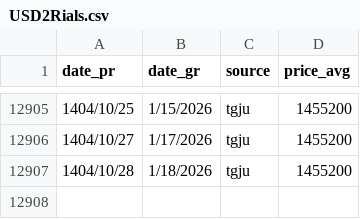
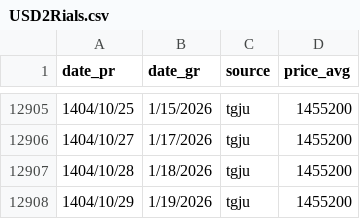
Before and after one commit to iWebbIO/usd2Rials-tracker, a CSV file: USD2Rials.csv, drawn as a sheet; only a part is shown, gaps mark what is left out; the diff names each change by its address in the sheet, - before the commit and + after, or states it on an @@ line.

```diff
--- a/USD2Rials.csv
+++ b/USD2Rials.csv
+row 12908: 1404/10/29 | 1/19/2026 | tgju | 1455200
```
Also changed, not shown: 3 other files.
